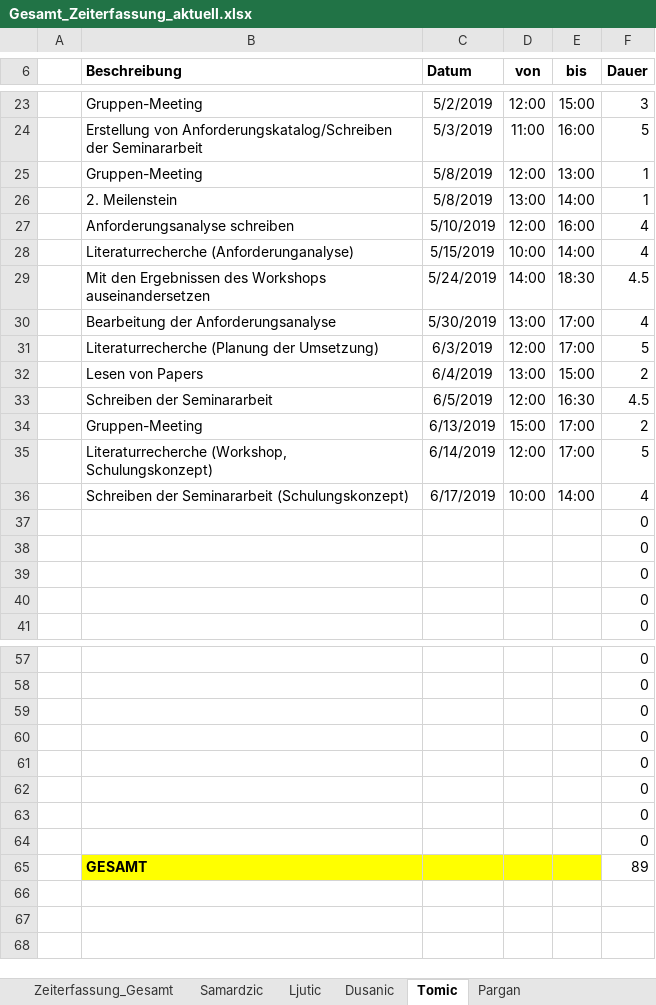
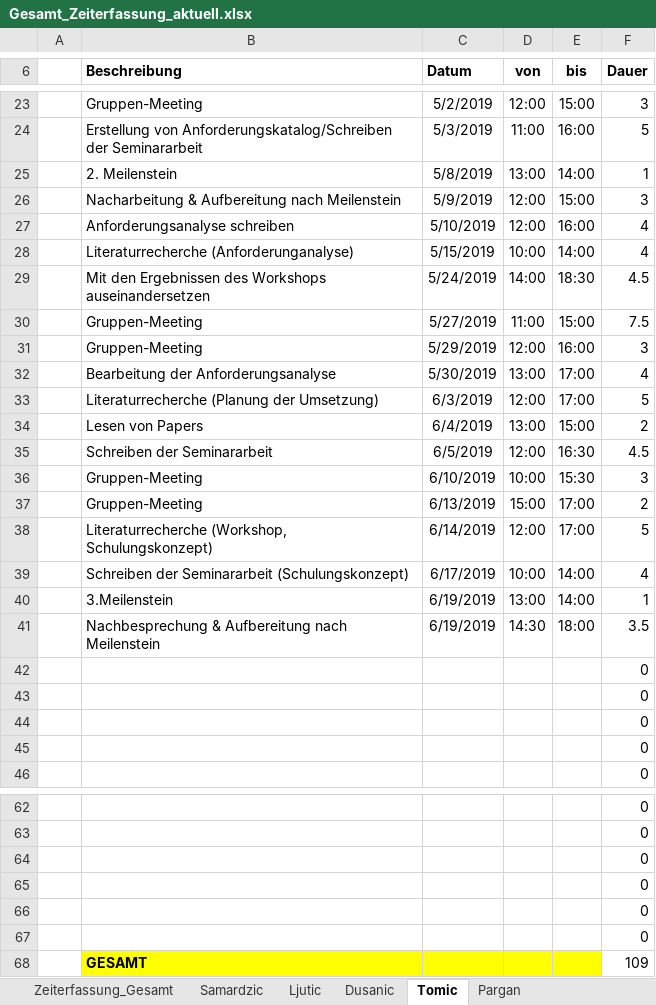
Before and after one commit to MilosTomic123/IT_Projekt_SS19, an Excel workbook: Arbeitsdokumente/Gesamt_Zeiterfassung_aktuell.xlsx, sheet Tomic, drawn as a sheet; only a part is shown, gaps mark what is left out; values as stored, in another font and other column widths than the file's, no borders; table styles not drawn; removed rows and columns are numbered as before the commit, all else as after; the diff names each change by its address in the sheet, - before the commit and + after, or states it on an @@ line.

```diff
--- a/Arbeitsdokumente/Gesamt_Zeiterfassung_aktuell.xlsx (sheet Tomic)
+++ b/Arbeitsdokumente/Gesamt_Zeiterfassung_aktuell.xlsx (sheet Tomic)
-row 25:  | Gruppen-Meeting | 5/8/2019 | 12:00 | 13:00 | 1
+row 26:  | Nacharbeitung & Aufbereitung nach Meilenstein | 5/9/2019 | 12:00 | 15:00 | 3
+row 30:  | Gruppen-Meeting | 5/27/2019 | 11:00 | 15:00 | 7.5
+row 31:  | Gruppen-Meeting | 5/29/2019 | 12:00 | 16:00 | 3
+row 36:  | Gruppen-Meeting | 6/10/2019 | 10:00 | 15:30 | 3
+row 40:  | 3.Meilenstein | 6/19/2019 | 13:00 | 14:00 | 1
+row 41:  | Nachbesprechung & Aufbereitung nach Meilenstein | 6/19/2019 | 14:30 | 18:00 | 3.5
-row 63:  |  |  |  |  | 0
-row 64:  |  |  |  |  | 0
-F68 (Dauer): 89
+F68 (Dauer): 109
```
Also changed, not shown: sheet Ljutic, sheet Samardzic, sheet Dusanic, sheet Pargan, sheet Zeiterfassung_Gesamt, charts or pictures, 2 other files.
